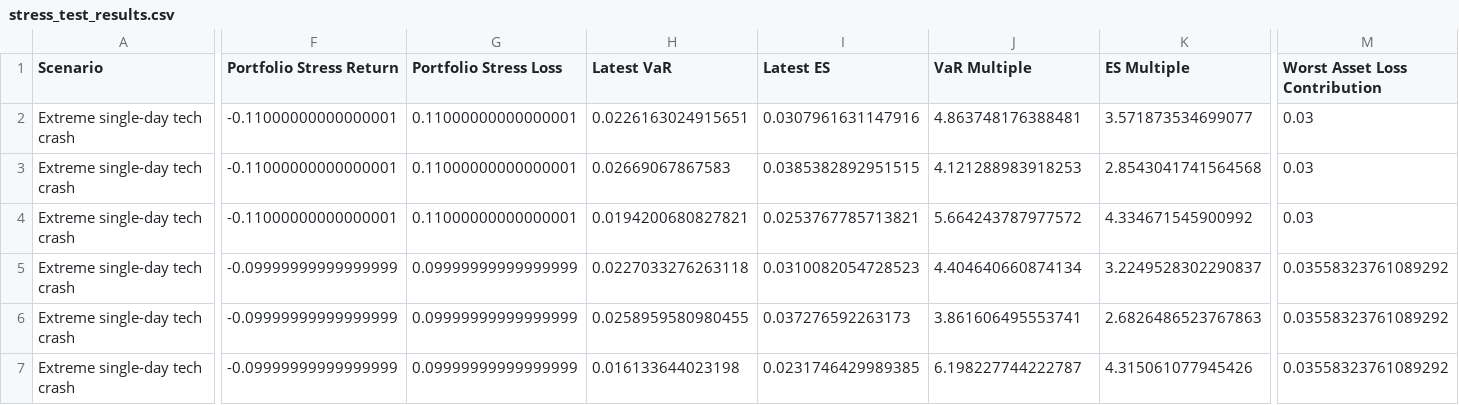
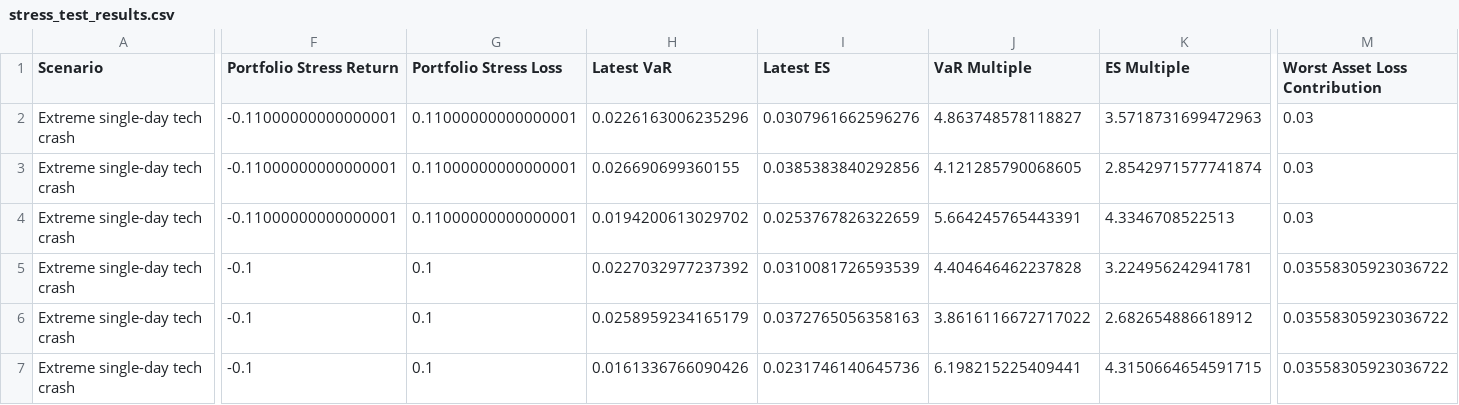
Before and after one commit to Monoji77/market_risk_engine, a CSV file: figure/risk_engine/stress_testing/stress_test_results.csv, drawn as a sheet; only a part is shown, gaps mark what is left out; the diff covers the shown part only; the diff names each change by its address in the sheet, - before the commit and + after, or states it on an @@ line.

```diff
--- a/figure/risk_engine/stress_testing/stress_test_results.csv
+++ b/figure/risk_engine/stress_testing/stress_test_results.csv
-H2 (Latest VaR): 0.0226163024915651
+H2 (Latest VaR): 0.0226163006235296
-I2 (Latest ES): 0.0307961631147916
+I2 (Latest ES): 0.0307961662596276
-J2 (VaR Multiple): 4.863748176388481
+J2 (VaR Multiple): 4.863748578118827
-K2 (ES Multiple): 3.571873534699077
+K2 (ES Multiple): 3.5718731699472963
-H3 (Latest VaR): 0.02669067867583
+H3 (Latest VaR): 0.026690699360155
-I3 (Latest ES): 0.0385382892951515
+I3 (Latest ES): 0.0385383840292856
-J3 (VaR Multiple): 4.121288983918253
+J3 (VaR Multiple): 4.121285790068605
-K3 (ES Multiple): 2.8543041741564568
+K3 (ES Multiple): 2.8542971577741874
-H4 (Latest VaR): 0.0194200680827821
+H4 (Latest VaR): 0.0194200613029702
-I4 (Latest ES): 0.0253767785713821
+I4 (Latest ES): 0.0253767826322659
-J4 (VaR Multiple): 5.664243787977572
+J4 (VaR Multiple): 5.664245765443391
-K4 (ES Multiple): 4.334671545900992
+K4 (ES Multiple): 4.3346708522513
-F5:F7 (Portfolio Stress Return): -0.09999999999999999
+F5:F7 (Portfolio Stress Return): -0.1
-G5:G7 (Portfolio Stress Loss): 0.09999999999999999
+G5:G7 (Portfolio Stress Loss): 0.1
-H5 (Latest VaR): 0.0227033276263118
+H5 (Latest VaR): 0.0227032977237392
-I5 (Latest ES): 0.0310082054728523
+I5 (Latest ES): 0.0310081726593539
-J5 (VaR Multiple): 4.404640660874134
+J5 (VaR Multiple): 4.404646462237828
-K5 (ES Multiple): 3.2249528302290837
+K5 (ES Multiple): 3.224956242941781
-M5:M7 (Worst Asset Loss Contribution): 0.03558323761089292
+M5:M7 (Worst Asset Loss Contribution): 0.03558305923036722
-H6 (Latest VaR): 0.0258959580980455
+H6 (Latest VaR): 0.0258959234165179
-I6 (Latest ES): 0.037276592263173
+I6 (Latest ES): 0.0372765056358163
-J6 (VaR Multiple): 3.861606495553741
+J6 (VaR Multiple): 3.8616116672717022
-K6 (ES Multiple): 2.6826486523767863
+K6 (ES Multiple): 2.682654886618912
-H7 (Latest VaR): 0.016133644023198
+H7 (Latest VaR): 0.0161336766090426
-I7 (Latest ES): 0.0231746429989385
+I7 (Latest ES): 0.0231746140645736
-J7 (VaR Multiple): 6.198227744222787
+J7 (VaR Multiple): 6.198215225409441
-K7 (ES Multiple): 4.315061077945426
+K7 (ES Multiple): 4.3150664654591715
```
Also changed, not shown: 123 edited cells elsewhere in this file, figure/risk_engine/asset_rolling_var_es.csv, figure/risk_engine/portfolio_rolling_var_es.csv, 50 other files.
